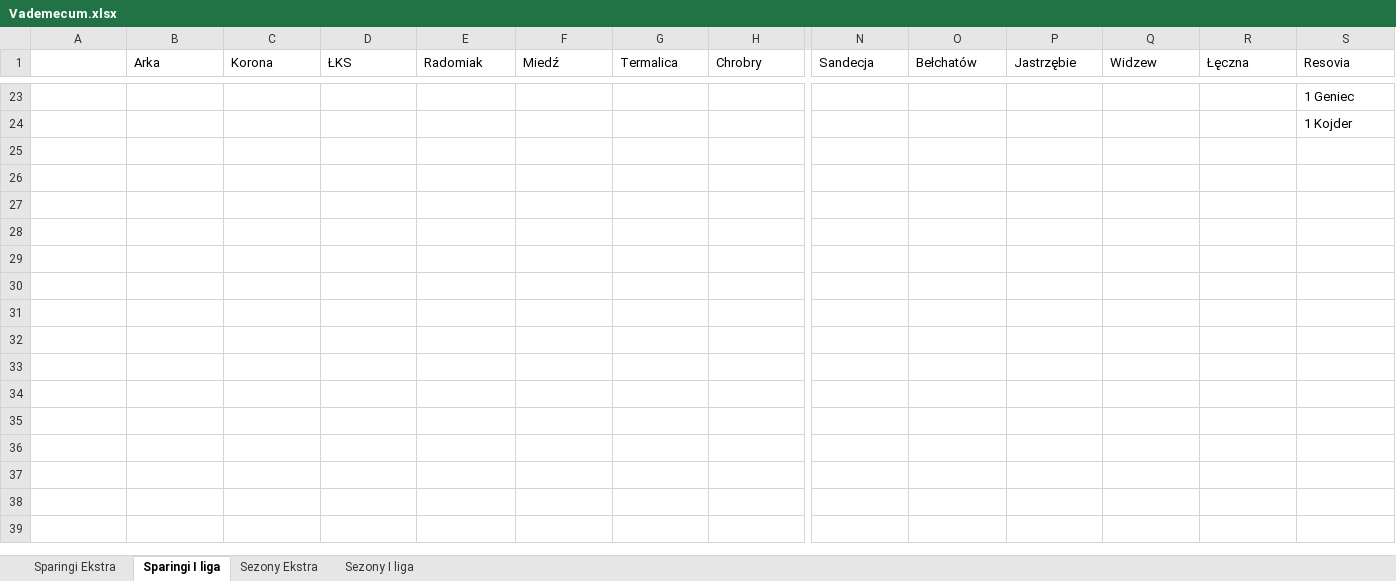
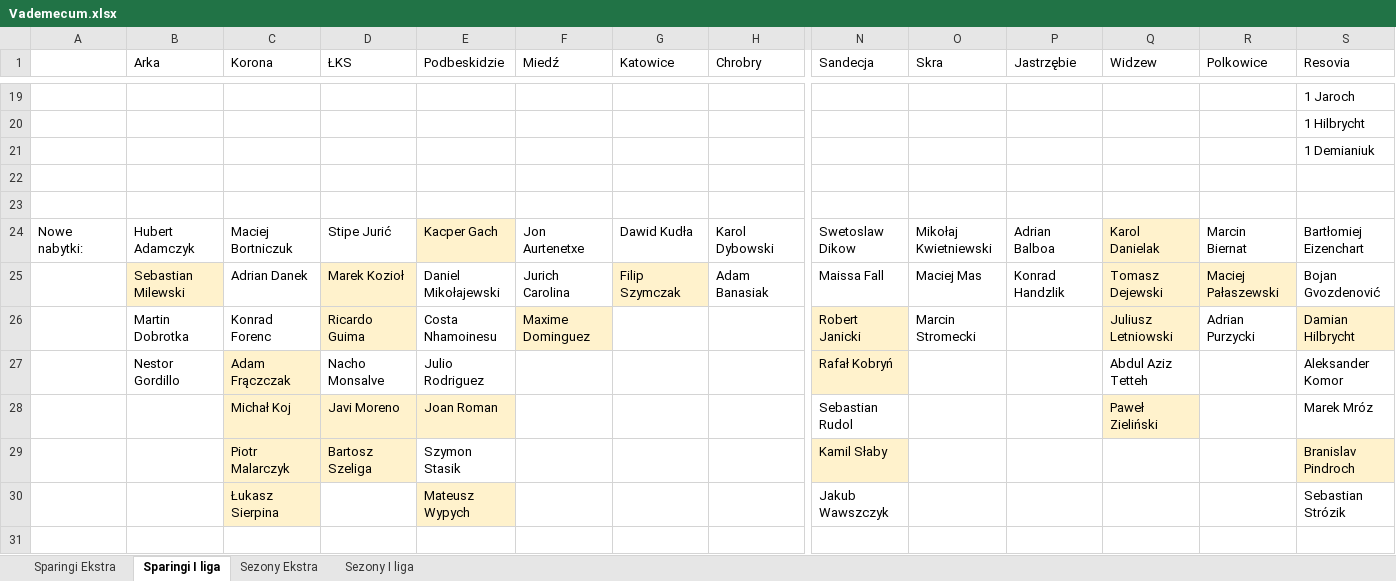
Before and after one commit to mmarcinowski/Football-season-Poisson-model, an Excel workbook: Vademecum.xlsx, sheet Sparingi I liga, drawn as a sheet; only a part is shown, gaps mark what is left out; values as stored, in another font and other column widths than the file's, no borders; conditional formats not drawn; addresses are those after the commit; rows hold the shown columns only; the diff covers the shown part only; the diff names each change by its address in the sheet, - before the commit and + after, or states it on an @@ line.

Commit message:
new Fortuna I Liga season preparation

```diff
--- a/Vademecum.xlsx (sheet Sparingi I liga)
+++ b/Vademecum.xlsx (sheet Sparingi I liga)
-E1: Radomiak
+E1: Podbeskidzie
-G1: Termalica
+G1: Katowice
-O1: Bełchatów
+O1: Skra
-R1: Łęczna
+R1: Polkowice
-S19 (Resovia): 1 Geniec
+S19 (Resovia): 1 Jaroch
-S20 (Resovia): 1 Kojder
+S20 (Resovia): 1 Hilbrycht
+row 21:  |  |  |  |  |  |  |  |  |  |  |  |  | 1 Demianiuk
+row 22: (empty)
+row 23: (empty)
+row 24: Nowe nabytki: | Hubert Adamczyk | Maciej Bortniczuk | Stipe Jurić | Kacper Gach | Jon Aurtenetxe | Dawid Kudła | Karol Dybowski | Swetoslaw Dikow | Mikołaj Kwietniewski | Adrian Balboa | Karol Danielak | Marcin Biernat | Bartłomiej Eizenchart
+row 25:  | Sebastian Milewski | Adrian Danek | Marek Kozioł | Daniel Mikołajewski | Jurich Carolina | Filip Szymczak | Adam Banasiak | Maissa Fall | Maciej Mas | Konrad Handzlik | Tomasz Dejewski | Maciej Pałaszewski | Bojan Gvozdenović
+row 26:  | Martin Dobrotka | Konrad Forenc | Ricardo Guima | Costa Nhamoinesu | Maxime Dominguez |  |  | Robert Janicki | Marcin Stromecki |  | Juliusz Letniowski | Adrian Purzycki | Damian Hilbrycht
+row 27:  | Nestor Gordillo | Adam Frączczak | Nacho Monsalve | Julio Rodriguez |  |  |  | Rafał Kobryń |  |  | Abdul Aziz Tetteh |  | Aleksander Komor
+row 28:  |  | Michał Koj | Javi Moreno | Joan Roman |  |  |  | Sebastian Rudol |  |  | Paweł Zieliński |  | Marek Mróz
+row 29:  |  | Piotr Malarczyk | Bartosz Szeliga | Szymon Stasik |  |  |  | Kamil Słaby |  |  |  |  | Branislav Pindroch
+row 30:  |  | Łukasz Sierpina |  | Mateusz Wypych |  |  |  | Jakub Wawszczyk |  |  |  |  | Sebastian Strózik
+row 31: (empty)
```
Also changed, not shown: 14 added rows, 18 removed rows and 12 edited cells elsewhere in this sheet, sheet Sezony Ekstra, sheet Sparingi Ekstra, 59 other files.
